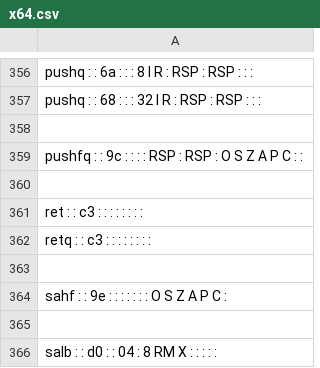
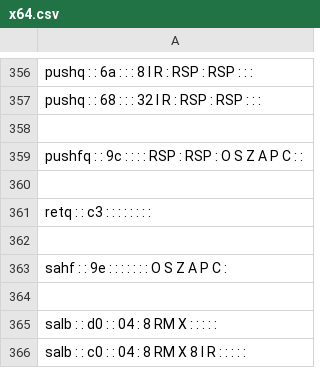
Before and after one commit to StanfordPL/x64asm, a CSV file: src/codegen/x64.csv, drawn as a sheet; only a part is shown, gaps mark what is left out; the shorter side is filled out with more unchanged rows; the diff names each change by its address in the sheet, - before the commit and + after, or states it on an @@ line.

Commit message:
Removing ret from spreadsheet. This isn't a distinct instruction from retq.

```diff
--- a/src/codegen/x64.csv
+++ b/src/codegen/x64.csv
-row 361: ret : : c3 : : : : : : : :
```
Also changed, not shown: 1 other file.
